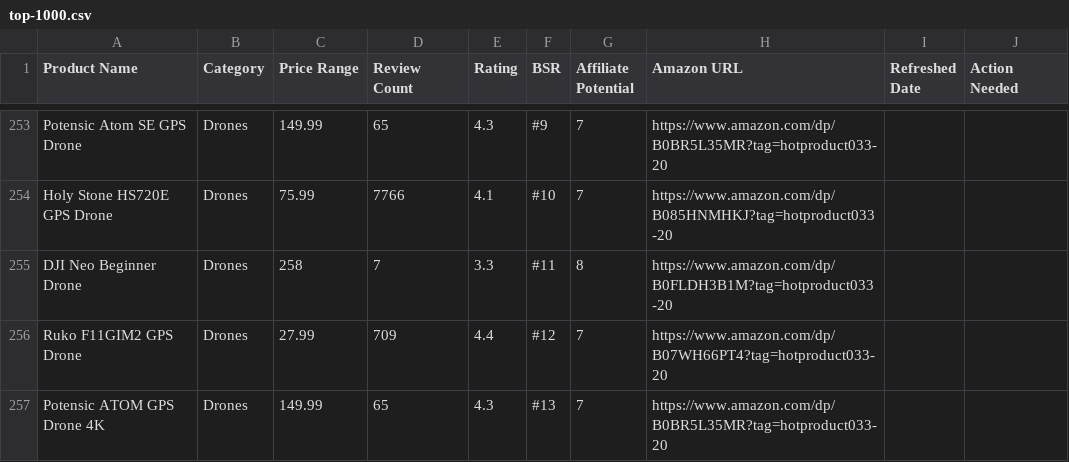
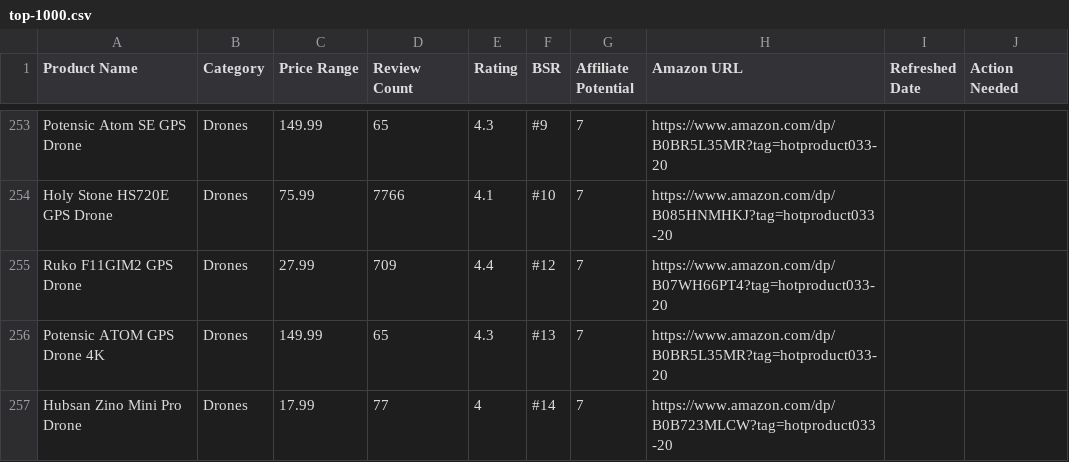
Before and after one commit to hotproductsdot-com/hotproductsdot-v2, a CSV file: products/top-1000.csv, drawn as a sheet; only a part is shown, gaps mark what is left out; the shorter side is filled out with more unchanged rows.

```diff
--- a/products/top-1000.csv
+++ b/products/top-1000.csv
@@ -254,3 +254,2 @@ Potensic Atom SE GPS Drone,Drones,149.99,65,4.3,#9,7,https://www.amazon.com/dp/B
 Holy Stone HS720E GPS Drone,Drones,75.99,7766,4.1,#10,7,https://www.amazon.com/dp/B085HNMHKJ?tag=hotproduct033-20,,
-DJI Neo Beginner Drone,Drones,258,7,3.3,#11,8,https://www.amazon.com/dp/B0FLDH3B1M?tag=hotproduct033-20,,
 Ruko F11GIM2 GPS Drone,Drones,27.99,709,4.4,#12,7,https://www.amazon.com/dp/B07WH66PT4?tag=hotproduct033-20,,
```
Also changed, not shown: 2 other files.
